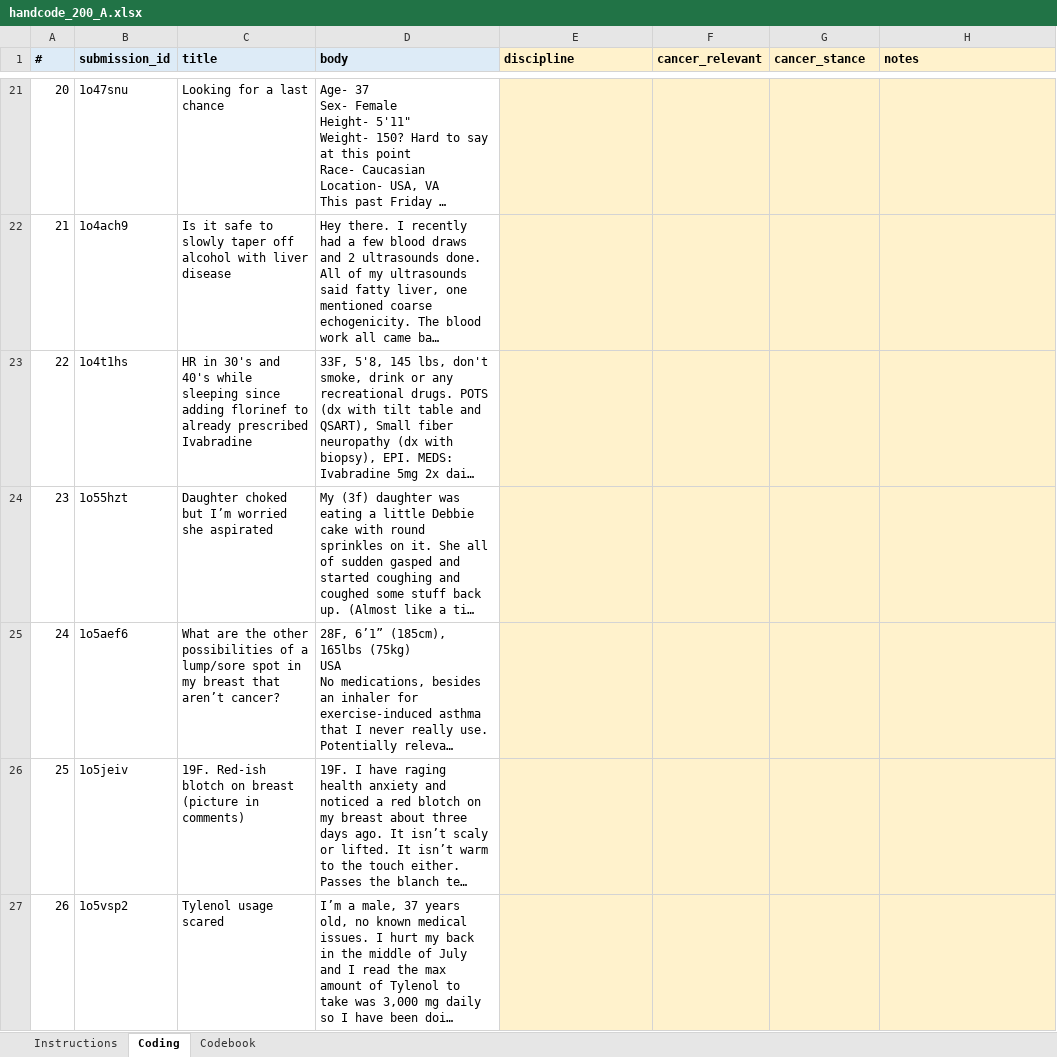
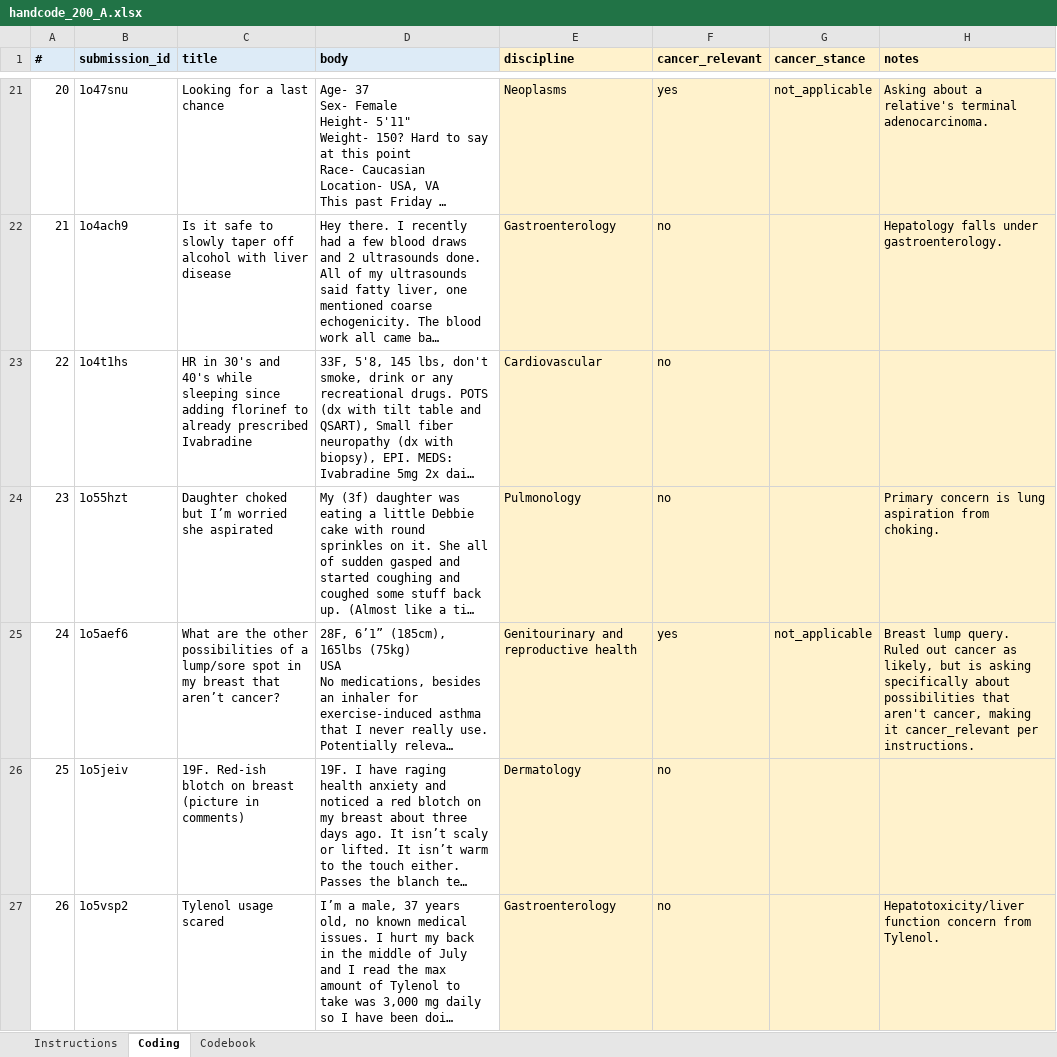
Before and after one commit to cmstewart/llm_health_advisors, an Excel workbook: Piloting/Round 5/output/corpora/handcoding/handcode_200_A.xlsx, sheet Coding, drawn as a sheet; only a part is shown, gaps mark what is left out; long unchanged cells end in …; values as stored, in another font and other column widths than the file's, no borders; the diff covers the shown part only; the diff names each change by its address in the sheet, - before the commit and + after, or states it on an @@ line.

Commit message:
Add the completed hand-coding and its agreement
Two coders, 200 posts each, coded independently and blind.

  discipline       observed agreement 0.795, kappa 0.779 (95% CI 0.718-0.839)
  cancer_relevant  observed agreement 0.995, kappa 0.950

The discipline figure is the ceiling for everything the classifier is
allowed to claim: substantial agreement, not near-perfect, on a 17-category
scheme. cancer_relevant -- the live cancer contrast now that patient vs
survivor is deferred -- is almost perfect, which is the more important of the
two for the analysis as it currently stands.

159 posts where both coders agree enter the gold standard directly. The 41
disagreements go to adjudication_queue.csv with both coders' notes attached;
39 of the 41 carry a note, so there is something to adjudicate on. They are
mostly scattered rather than systematic -- 28 distinct category pairs, 17 of
them occurring once -- but two concentrations are worth a codebook rule
before anyone starts adjudicating:

  * 'Medical; other' is involved in 14 of the 41, the most contested
    category. Coders differ on when the substantive categories have failed.
  * 'Neoplasms' is involved in 7, while cancer_relevant agreement is 0.995.
    The coders agree a post concerns cancer and disagree about whether to
    file it under Neoplasms or under the affected organ system. One written
    rule resolves most of these.

The first coding pass returned for A was unusable and was redone: its codes
were pasted five rows low, contradicted the post text at every alignment
(skin infections coded as psychiatry), used 'Psychiatry and mental health'
42 times against the other coder's 10, and carried 142 notes drawn from only
9 templates. Scoring it would have reported kappa 0.29 and been read as the
taxonomy being unusable by humans.

```diff
--- a/Piloting/Round 5/output/corpora/handcoding/handcode_200_A.xlsx (sheet Coding)
+++ b/Piloting/Round 5/output/corpora/handcoding/handcode_200_A.xlsx (sheet Coding)
-E21 (discipline): (empty)
+E21 (discipline): Neoplasms
-F21 (cancer_relevant): (empty)
+F21 (cancer_relevant): yes
-G21 (cancer_stance): (empty)
+G21 (cancer_stance): not_applicable
-H21 (notes): (empty)
+H21 (notes): Asking about a relative's terminal adenocarcinoma.
-E22 (discipline): (empty)
+E22 (discipline): Gastroenterology
-F22:F24 (cancer_relevant): (empty)
+F22:F24 (cancer_relevant): no
-H22 (notes): (empty)
+H22 (notes): Hepatology falls under gastroenterology.
-E23 (discipline): (empty)
+E23 (discipline): Cardiovascular
-E24 (discipline): (empty)
+E24 (discipline): Pulmonology
-H24 (notes): (empty)
+H24 (notes): Primary concern is lung aspiration from choking.
-E25 (discipline): (empty)
+E25 (discipline): Genitourinary and reproductive health
-F25 (cancer_relevant): (empty)
+F25 (cancer_relevant): yes
-G25 (cancer_stance): (empty)
+G25 (cancer_stance): not_applicable
-H25 (notes): (empty)
+H25 (notes): Breast lump query. Ruled out cancer as likely, but is asking specifically about possibilities that aren't cancer, making it cancer_relevant per instructions.
-E26 (discipline): (empty)
+E26 (discipline): Dermatology
-F26:F27 (cancer_relevant): (empty)
+F26:F27 (cancer_relevant): no
-E27 (discipline): (empty)
+E27 (discipline): Gastroenterology
-H27 (notes): (empty)
+H27 (notes): Hepatotoxicity/liver function concern from Tylenol.
```
Also changed, not shown: 467 edited cells elsewhere in this sheet, Piloting/Round 5/output/corpora/handcoding/handcode_200_B.xlsx, 1 other file.
